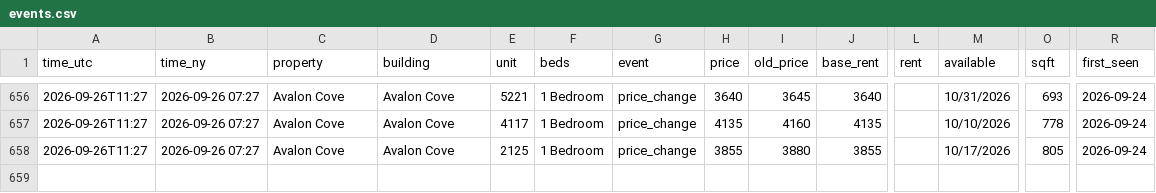
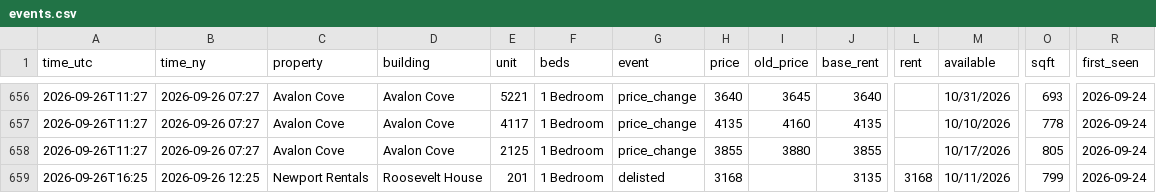
Before and after one commit to sanveg-rane-13/rental-tracker, a CSV file: data/history/events.csv, drawn as a sheet; only a part is shown, gaps mark what is left out; rows hold the shown columns only; the diff names each change by its address in the sheet, - before the commit and + after, or states it on an @@ line.

```diff
--- a/data/history/events.csv
+++ b/data/history/events.csv
+row 659: 2026-09-26T16:25 | 2026-09-26 12:25 | Newport Rentals | Roosevelt House | 201 | 1 Bedroom | delisted | 3168 |  | 3135 | 3168 | 10/11/2026 | 799 | 2026-09-24
```
Also changed, not shown: 7 other files.
